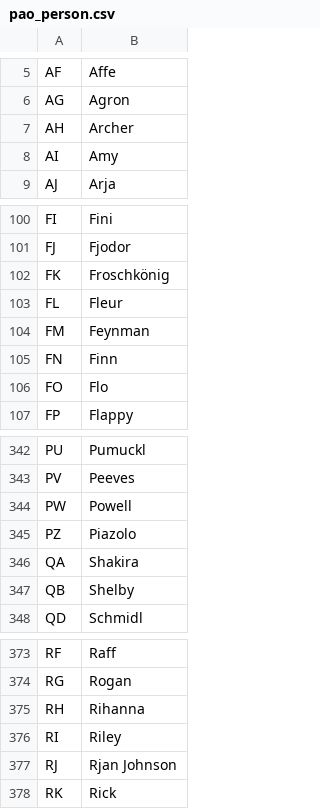
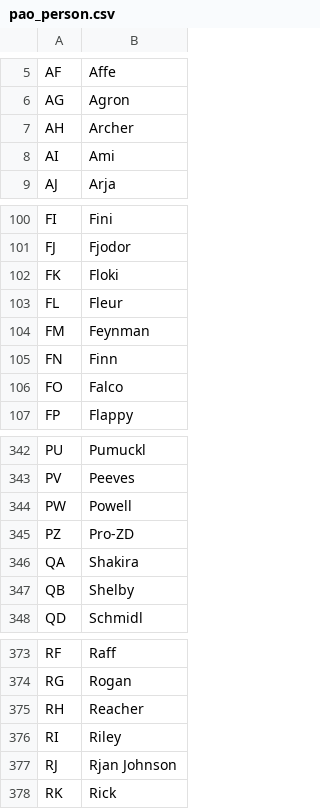
Before and after one commit to AFreeGNU/shell_files, a CSV file: input_files/pao_person.csv, drawn as a sheet; only a part is shown, gaps mark what is left out.

```diff
--- a/input_files/pao_person.csv
+++ b/input_files/pao_person.csv
@@ -7,3 +7,3 @@ AG;Agron
 AH;Archer
-AI;Amy
+AI;Ami
 AJ;Arja
@@ -101,3 +101,3 @@ FI;Fini
 FJ;Fjodor
-FK;Froschkönig
+FK;Floki
 FL;Fleur
@@ -105,3 +105,3 @@ FM;Feynman
 FN;Finn
-FO;Flo
+FO;Falco
 FP;Flappy
@@ -344,3 +344,3 @@ PV;Peeves
 PW;Powell
-PZ;Piazolo
+PZ;Pro-ZD
 QA;Shakira
@@ -374,3 +374,3 @@ RF;Raff
 RG;Rogan
-RH;Rihanna
+RH;Reacher
 RI;Riley
```
Also changed, not shown: 21 other files.
